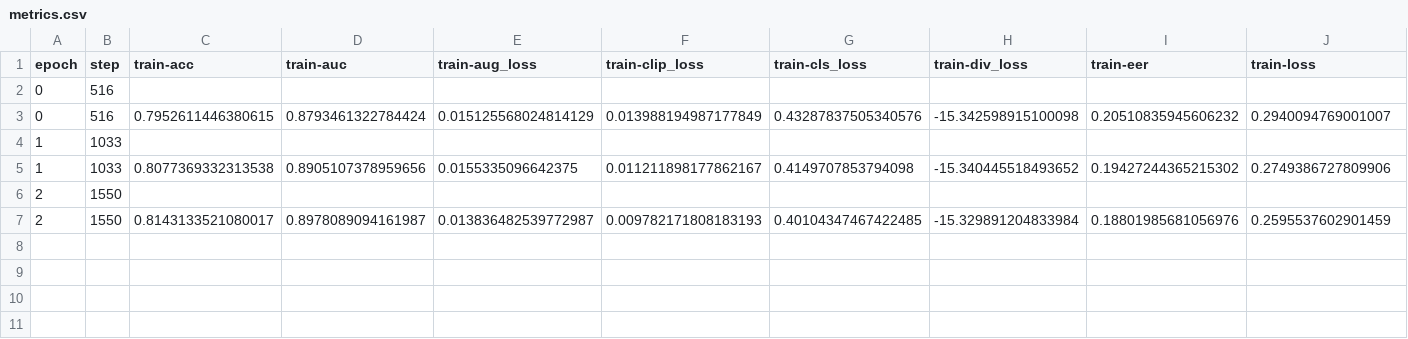
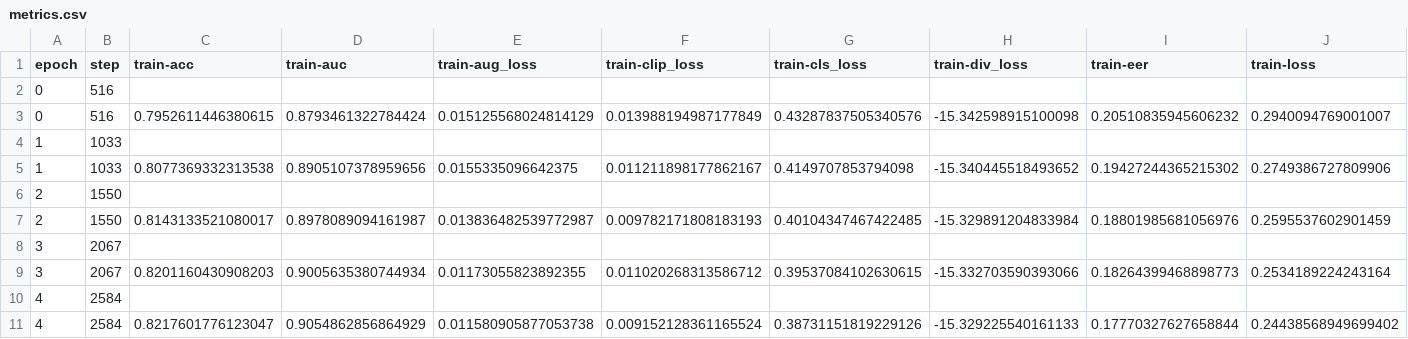
Before and after one commit to Katluver44/DeepfakeDetectionRenewed, a CSV file: experiments/results/mlaad/p6_diversity_lambda0.01/logs_seed1024/metrics.csv, drawn as a sheet; only a part is shown; rows hold the shown columns only; the diff names each change by its address in the sheet, - before the commit and + after, or states it on an @@ line.

```diff
--- a/experiments/results/mlaad/p6_diversity_lambda0.01/logs_seed1024/metrics.csv
+++ b/experiments/results/mlaad/p6_diversity_lambda0.01/logs_seed1024/metrics.csv
+row 8: 3 | 2067
+row 9: 3 | 2067 | 0.8201160430908203 | 0.9005635380744934 | 0.01173055823892355 | 0.011020268313586712 | 0.39537084102630615 | -15.332703590393066 | 0.18264399468898773 | 0.2534189224243164
+row 10: 4 | 2584
+row 11: 4 | 2584 | 0.8217601776123047 | 0.9054862856864929 | 0.011580905877053738 | 0.009152128361165524 | 0.38731151819229126 | -15.329225540161133 | 0.17770327627658844 | 0.24438568949699402
```
Also changed, not shown: experiments/results/mlaad/p6_diversity_lambda0.01/logs_seed123/metrics.csv, experiments/results/mlaad/p6_diversity_lambda0.01/logs_seed42/metrics.csv, 32 other files.
